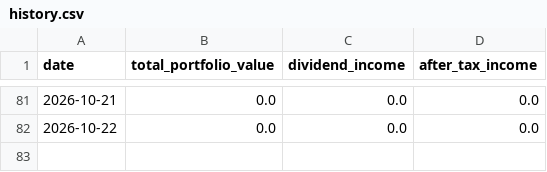
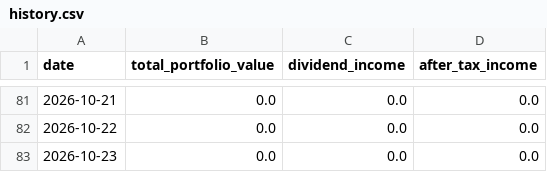
Before and after one commit to BigMachaAI/vip-wealth-dashboard, a CSV file: data/history.csv, drawn as a sheet; only a part is shown, gaps mark what is left out; the diff names each change by its address in the sheet, - before the commit and + after, or states it on an @@ line.

Commit message:
Daily portfolio snapshot

```diff
--- a/data/history.csv
+++ b/data/history.csv
+row 83: 2026-10-23 | 0.0 | 0.0 | 0.0
```
